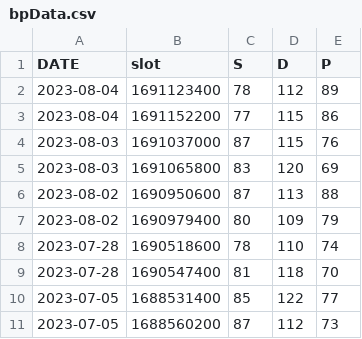
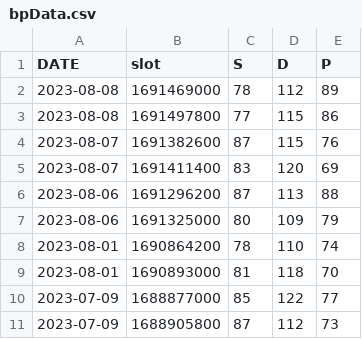
Before and after one commit to yashrana-titan/API-automation-framework, a CSV file: src/main/resources/generatedCSVData/health/bpData.csv, drawn as a sheet.

```diff
--- a/src/main/resources/generatedCSVData/health/bpData.csv
+++ b/src/main/resources/generatedCSVData/health/bpData.csv
@@ -1,11 +1,11 @@
 DATE,slot,S,D,P
-2023-08-04,1691123400,78,112,89
-2023-08-04,1691152200,77,115,86
-2023-08-03,1691037000,87,115,76
-2023-08-03,1691065800,83,120,69
-2023-08-02,1690950600,87,113,88
-2023-08-02,1690979400,80,109,79
-2023-07-28,1690518600,78,110,74
-2023-07-28,1690547400,81,118,70
-2023-07-05,1688531400,85,122,77
-2023-07-05,1688560200,87,112,73
+2023-08-08,1691469000,78,112,89
+2023-08-08,1691497800,77,115,86
+2023-08-07,1691382600,87,115,76
+2023-08-07,1691411400,83,120,69
+2023-08-06,1691296200,87,113,88
+2023-08-06,1691325000,80,109,79
+2023-08-01,1690864200,78,110,74
+2023-08-01,1690893000,81,118,70
+2023-07-09,1688877000,85,122,77
+2023-07-09,1688905800,87,112,73
```
Also changed, not shown: src/main/resources/generatedCSVData/health/hrData.csv, src/main/resources/generatedCSVData/health/hrvData.csv, 20 other files.
